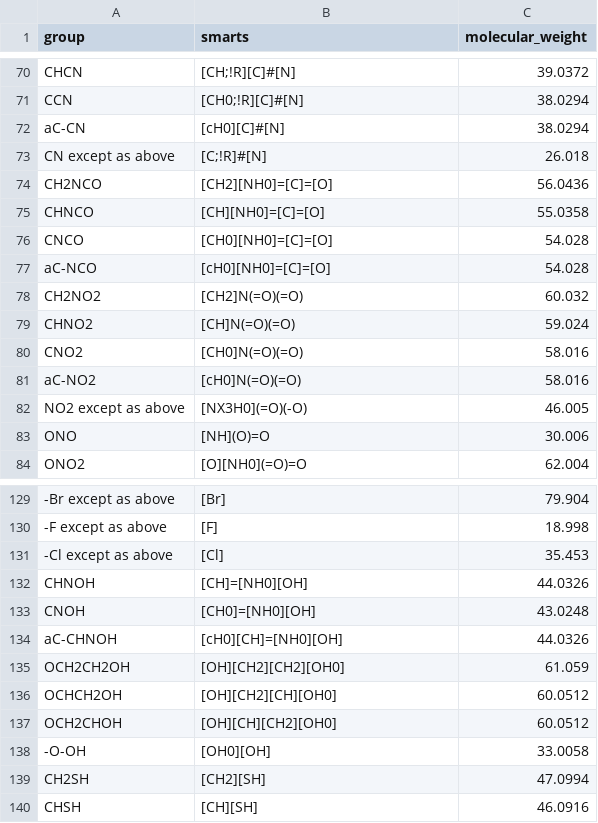
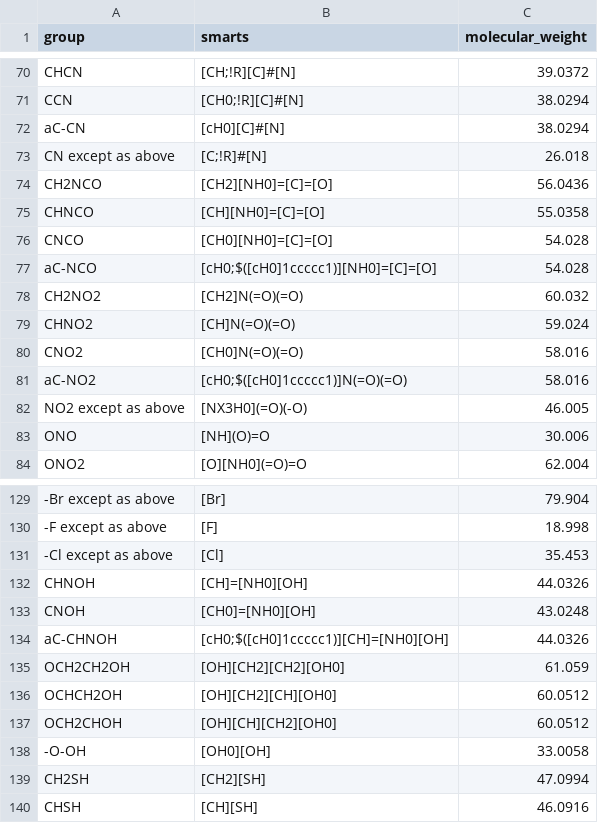
Before and after one commit to ipqa-research/ugropy, a CSV file: ugropy/groupscsv/abdulelah_gani/primary/primary.csv, drawn as a sheet; only a part is shown, gaps mark what is left out; the diff covers the shown part only.

```diff
--- a/ugropy/groupscsv/abdulelah_gani/primary/primary.csv
+++ b/ugropy/groupscsv/abdulelah_gani/primary/primary.csv
@@ -76,3 +76,3 @@ CHNCO|[CH][NH0]=[C]=[O]|55.0358
 CNCO|[CH0][NH0]=[C]=[O]|54.028
-aC-NCO|[cH0][NH0]=[C]=[O]|54.028
+aC-NCO|[cH0;$([cH0]1ccccc1)][NH0]=[C]=[O]|54.028
 CH2NO2|[CH2]N(=O)(=O)|60.032
@@ -80,3 +80,3 @@ CHNO2|[CH]N(=O)(=O)|59.024
 CNO2|[CH0]N(=O)(=O)|58.016
-aC-NO2|[cH0]N(=O)(=O)|58.016
+aC-NO2|[cH0;$([cH0]1ccccc1)]N(=O)(=O)|58.016
 NO2 except as above|[NX3H0](=O)(-O)|46.005
@@ -133,3 +133,3 @@ CHNOH|[CH]=[NH0][OH]|44.0326
 CNOH|[CH0]=[NH0][OH]|43.0248
-aC-CHNOH|[cH0][CH]=[NH0][OH]|44.0326
+aC-CHNOH|[cH0;$([cH0]1ccccc1)][CH]=[NH0][OH]|44.0326
 OCH2CH2OH|[OH][CH2][CH2][OH0]|61.059
```
Also changed, not shown: 33 edited cells elsewhere in this file, 2 other files.
